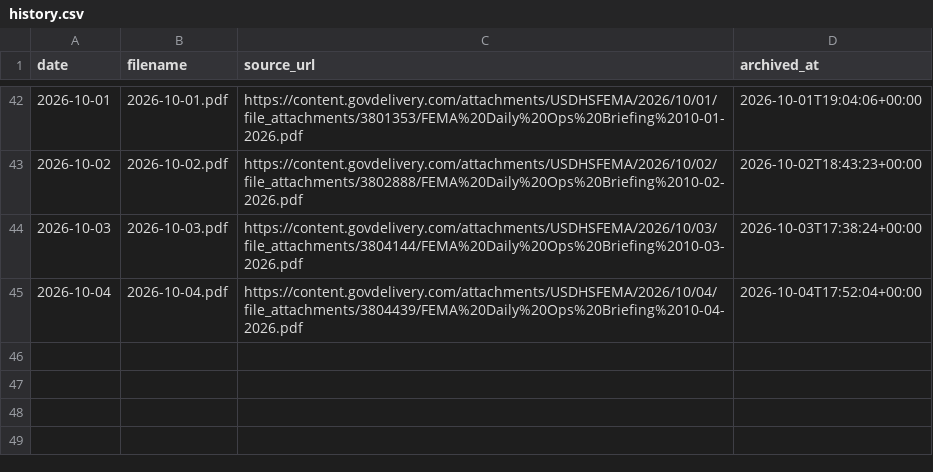
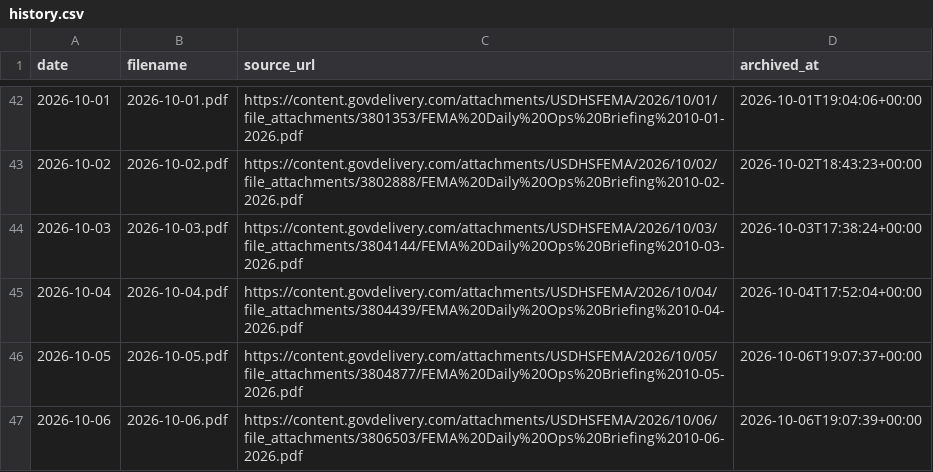
Before and after one commit to Phenom1881/disaster-data, a CSV file: archive/ops-briefings/history.csv, drawn as a sheet; only a part is shown, gaps mark what is left out; the diff names each change by its address in the sheet, - before the commit and + after, or states it on an @@ line.

```diff
--- a/archive/ops-briefings/history.csv
+++ b/archive/ops-briefings/history.csv
+row 46: 2026-10-05 | 2026-10-05.pdf | https://content.govdelivery.com/attachments/USDHSFEMA/2026/10/05/file_attachments/3804877/FEMA%20Daily%20Ops%20Briefing%2010-05-2026.pdf | 2026-10-06T19:07:37+00:00
+row 47: 2026-10-06 | 2026-10-06.pdf | https://content.govdelivery.com/attachments/USDHSFEMA/2026/10/06/file_attachments/3806503/FEMA%20Daily%20Ops%20Briefing%2010-06-2026.pdf | 2026-10-06T19:07:39+00:00
```
Also changed, not shown: 7 other files.
